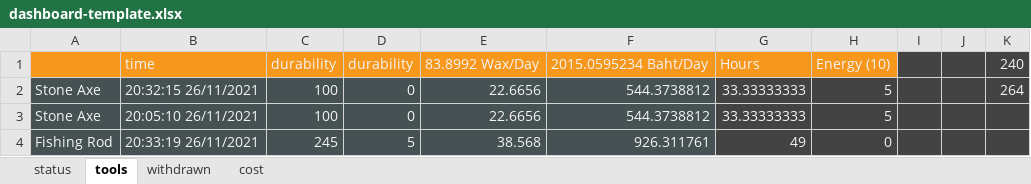
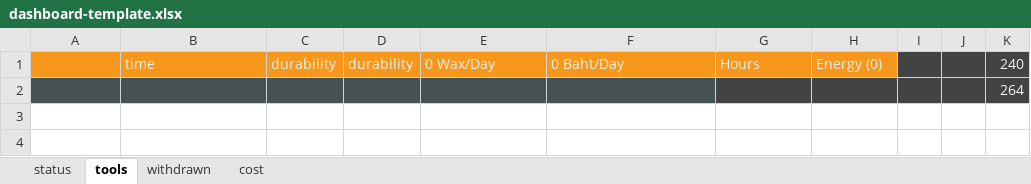
Before and after one commit to moomdate/farmers-world-dashboard, an Excel workbook: dashboard-template.xlsx, sheet tools, drawn as a sheet; values as stored, in another font and other column widths than the file's, no borders; charts and pictures not drawn; removed rows and columns are numbered as before the commit, all else as after; the diff names each change by its address in the sheet, - before the commit and + after, or states it on an @@ line.

Commit message:
update template

```diff
--- a/dashboard-template.xlsx (sheet tools)
+++ b/dashboard-template.xlsx (sheet tools)
-E1: 83.8992 Wax/Day
+E1: 0 Wax/Day
-F1: 2015.0595234 Baht/Day
+F1: 0 Baht/Day
-H1: Energy (10)
+H1: Energy (0)
-row 2: Stone Axe | 20:32:15 26/11/2021 | 100 | 0 | 22.6656 | 544.3738812 | 33.33333333 | 5 |  |  | 264
-row 3: Stone Axe | 20:05:10 26/11/2021 | 100 | 0 | 22.6656 | 544.3738812 | 33.33333333 | 5
-row 4: Fishing Rod | 20:33:19 26/11/2021 | 245 | 5 | 38.568 | 926.311761 | 49 | 0
+row 2:  |  |  |  |  |  |  |  |  |  | 264
```
Also changed, not shown: sheet status, sheet withdrawn, formulas that keep their value, charts or pictures.
